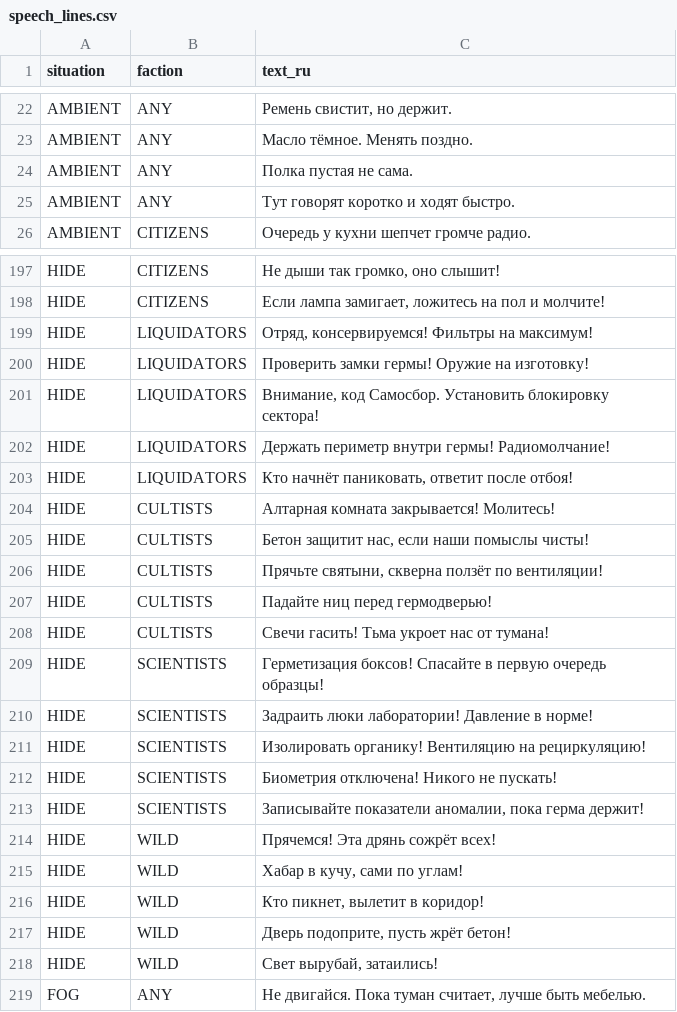
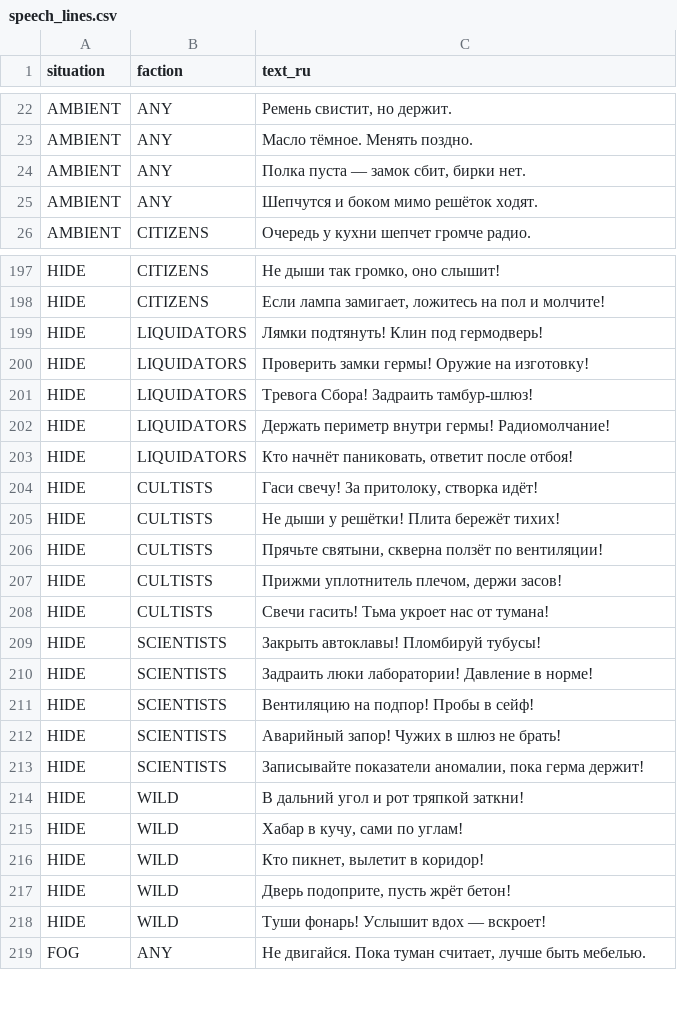
Before and after one commit to Jirnyak/gigahrush2, a CSV file: data/speech_lines.csv, drawn as a sheet; only a part is shown, gaps mark what is left out; the diff covers the shown part only.

```diff
--- a/data/speech_lines.csv
+++ b/data/speech_lines.csv
@@ -23,4 +23,4 @@ AMBIENT,ANY,"Ремень свистит, но держит."
 AMBIENT,ANY,"Масло тёмное. Менять поздно."
-AMBIENT,ANY,"Полка пустая не сама."
-AMBIENT,ANY,"Тут говорят коротко и ходят быстро."
+AMBIENT,ANY,"Полка пуста — замок сбит, бирки нет."
+AMBIENT,ANY,"Шепчутся и боком мимо решёток ходят."
 AMBIENT,CITIZENS,"Очередь у кухни шепчет громче радио."
@@ -198,18 +198,18 @@ HIDE,CITIZENS,"Не дыши так громко, оно слышит!"
 HIDE,CITIZENS,"Если лампа замигает, ложитесь на пол и молчите!"
-HIDE,LIQUIDATORS,"Отряд, консервируемся! Фильтры на максимум!"
+HIDE,LIQUIDATORS,"Лямки подтянуть! Клин под гермодверь!"
 HIDE,LIQUIDATORS,"Проверить замки гермы! Оружие на изготовку!"
-HIDE,LIQUIDATORS,"Внимание, код Самосбор. Установить блокировку сектора!"
+HIDE,LIQUIDATORS,"Тревога Сбора! Задраить тамбур-шлюз!"
 HIDE,LIQUIDATORS,"Держать периметр внутри гермы! Радиомолчание!"
 HIDE,LIQUIDATORS,"Кто начнёт паниковать, ответит после отбоя!"
-HIDE,CULTISTS,"Алтарная комната закрывается! Молитесь!"
-HIDE,CULTISTS,"Бетон защитит нас, если наши помыслы чисты!"
+HIDE,CULTISTS,"Гаси свечу! За притолоку, створка идёт!"
+HIDE,CULTISTS,"Не дыши у решётки! Плита бережёт тихих!"
 HIDE,CULTISTS,"Прячьте святыни, скверна ползёт по вентиляции!"
-HIDE,CULTISTS,"Падайте ниц перед гермодверью!"
+HIDE,CULTISTS,"Прижми уплотнитель плечом, держи засов!"
 HIDE,CULTISTS,"Свечи гасить! Тьма укроет нас от тумана!"
-HIDE,SCIENTISTS,"Герметизация боксов! Спасайте в первую очередь образцы!"
+HIDE,SCIENTISTS,"Закрыть автоклавы! Пломбируй тубусы!"
 HIDE,SCIENTISTS,"Задраить люки лаборатории! Давление в норме!"
-HIDE,SCIENTISTS,"Изолировать органику! Вентиляцию на рециркуляцию!"
-HIDE,SCIENTISTS,"Биометрия отключена! Никого не пускать!"
+HIDE,SCIENTISTS,"Вентиляцию на подпор! Пробы в сейф!"
+HIDE,SCIENTISTS,"Аварийный запор! Чужих в шлюз не брать!"
 HIDE,SCIENTISTS,"Записывайте показатели аномалии, пока герма держит!"
-HIDE,WILD,"Прячемся! Эта дрянь сожрёт всех!"
+HIDE,WILD,"В дальний угол и рот тряпкой заткни!"
 HIDE,WILD,"Хабар в кучу, сами по углам!"
@@ -217,3 +217,3 @@ HIDE,WILD,"Кто пикнет, вылетит в коридор!"
 HIDE,WILD,"Дверь подоприте, пусть жрёт бетон!"
-HIDE,WILD,"Свет вырубай, затаились!"
+HIDE,WILD,"Туши фонарь! Услышит вдох — вскроет!"
 FOG,ANY,"Не двигайся. Пока туман считает, лучше быть мебелью."
```
Also changed, not shown: 26 edited cells elsewhere in this file, 32 other files.
